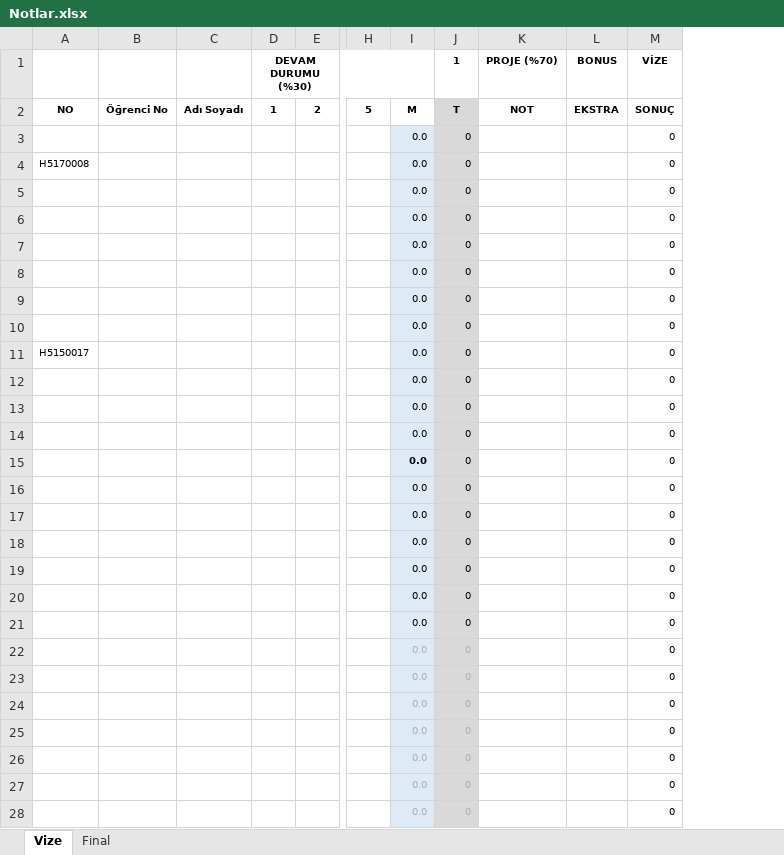
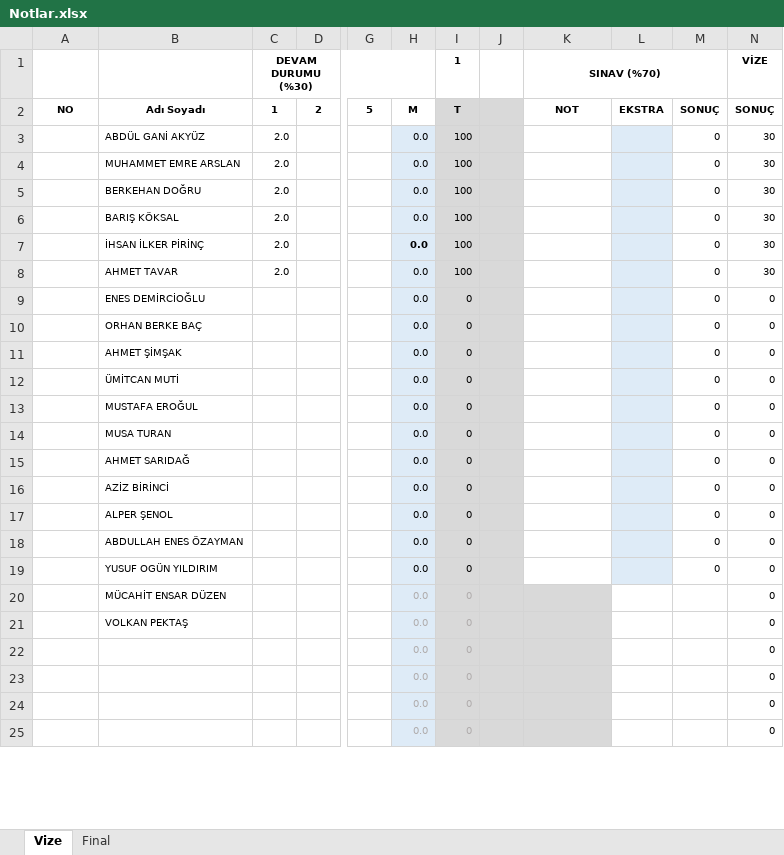
Before and after one commit to ozkansari/MyCourses, an Excel workbook: AdvancedJava/_docs/Notlar.xlsx, sheet Vize, drawn as a sheet; only a part is shown, gaps mark what is left out; values as stored, in another font and other column widths than the file's, no borders; conditional formats not drawn; removed rows and columns are numbered as before the commit, all else as after; rows hold the shown columns only; the diff covers the shown part only; the diff names each change by its address in the sheet, - before the commit and + after, or states it on an @@ line.

```diff
--- a/AdvancedJava/_docs/Notlar.xlsx (sheet Vize)
+++ b/AdvancedJava/_docs/Notlar.xlsx (sheet Vize)
-column B, row 2: Öğrenci No
-column C, row 2: Adı Soyadı
+column B, row 2: Adı Soyadı; rows 9-21: ENES DEMİRCİOĞLU | ORHAN BERKE BAÇ | AHMET ŞİMŞAK | ÜMİTCAN MUTİ | MUSTAFA EROĞUL | MUSA TURAN | AHMET SARIDAĞ | AZİZ BİRİNCİ | ALPER ŞENOL | ABDULLAH ENES ÖZAYMAN | YUSUF OGÜN YILDIRIM | MÜCAHİT ENSAR DÜZEN | VOLKAN PEKTAŞ
+column J, empty
+column M, row 2: SONUÇ; rows 9-19: all 0
-K1: PROJE (%70)
+K1: SINAV (%70)
+K1:M1 merged
-L1: BONUS
+L1: (empty)
-row 3:  |  |  |  |  |  | 0.0 | 0 |  |  | 0
-row 4: H5170008 |  |  |  |  |  | 0.0 | 0 |  |  | 0
-row 5:  |  |  |  |  |  | 0.0 | 0 |  |  | 0
-row 6:  |  |  |  |  |  | 0.0 | 0 |  |  | 0
-row 7:  |  |  |  |  |  | 0.0 | 0 |  |  | 0
-row 8:  |  |  |  |  |  | 0.0 | 0 |  |  | 0
-row 9:  |  |  |  |  |  | 0.0 | 0 |  |  | 0
-row 10:  |  |  |  |  |  | 0.0 | 0 |  |  | 0
-row 11: H5150017 |  |  |  |  |  | 0.0 | 0 |  |  | 0
+row 3:  | ABDÜL GANİ AKYÜZ | 2.0 |  |  | 0.0 | 100 |  |  |  | 0 | 30
+row 4:  | MUHAMMET EMRE ARSLAN | 2.0 |  |  | 0.0 | 100 |  |  |  | 0 | 30
+row 5:  | BERKEHAN DOĞRU | 2.0 |  |  | 0.0 | 100 |  |  |  | 0 | 30
+row 6:  | BARIŞ KÖKSAL | 2.0 |  |  | 0.0 | 100 |  |  |  | 0 | 30
+row 7:  | İHSAN İLKER PİRİNÇ | 2.0 |  |  | 0.0 | 100 |  |  |  | 0 | 30
+row 8:  | AHMET TAVAR | 2.0 |  |  | 0.0 | 100 |  |  |  | 0 | 30
-L9:L19 fill: none
+L9:L19 fill: #DEEBF7
-H12 bold: on
+H12 bold: off
-H19:I19 text colour: #AFABAB
+H19:I19 text colour: black
-K20:K25 fill: none
+K20:K25 fill: #D9D9D9
```
Also changed, not shown: cell formats elsewhere in this sheet, sheet Final, formulas that keep their value, SoftwareDevEnvAndTools/_docs/Notlar.xlsx.
